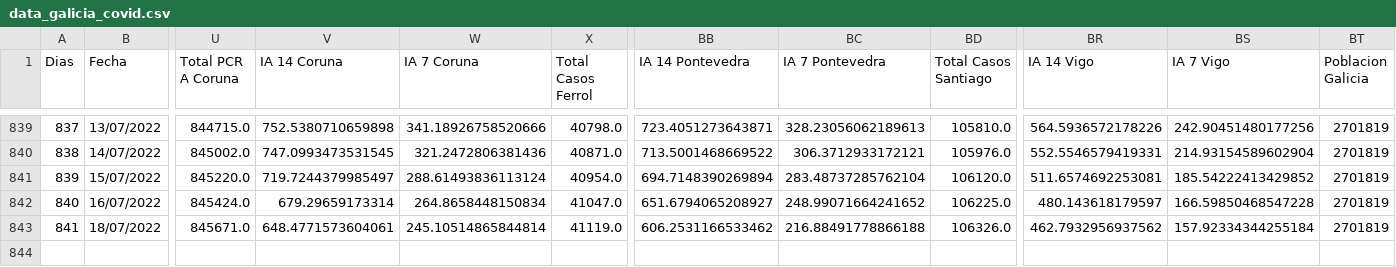
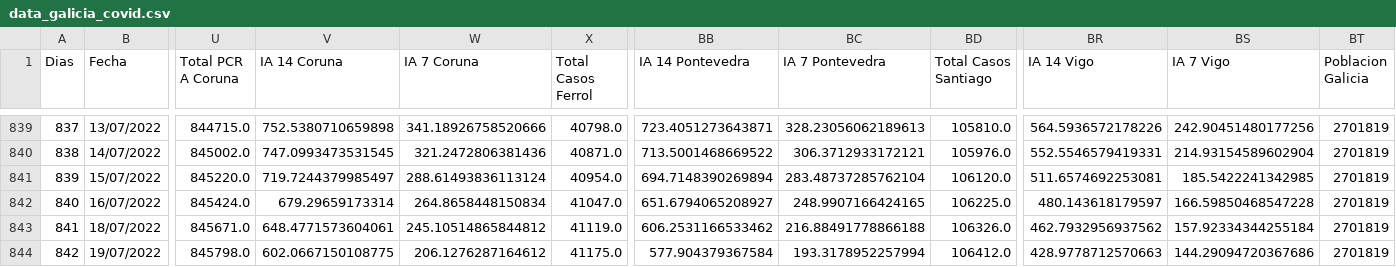
Before and after one commit to dgarcoe/COVID19_Galicia, a CSV file: data_galicia_covid.csv, drawn as a sheet; only a part is shown, gaps mark what is left out; rows hold the shown columns only; the diff names each change by its address in the sheet, - before the commit and + after, or states it on an @@ line.

Commit message:
Added data

```diff
--- a/data_galicia_covid.csv
+++ b/data_galicia_covid.csv
-BS841 (IA 7 Vigo): 185.54222413429852
+BS841 (IA 7 Vigo): 185.5422241342985
-BC842 (IA 7 Pontevedra): 248.99071664241652
+BC842 (IA 7 Pontevedra): 248.9907166424165
-W843 (IA 7 Coruna): 245.10514865844814
+W843 (IA 7 Coruna): 245.10514865844812
+row 844: 842 | 19/07/2022 | 845798.0 | 602.0667150108775 | 206.1276287164612 | 41175.0 | 577.904379367584 | 193.3178952257994 | 106412.0 | 428.9778712570663 | 144.29094720367686 | 2701819
```
Also changed, not shown: 17 other files.
